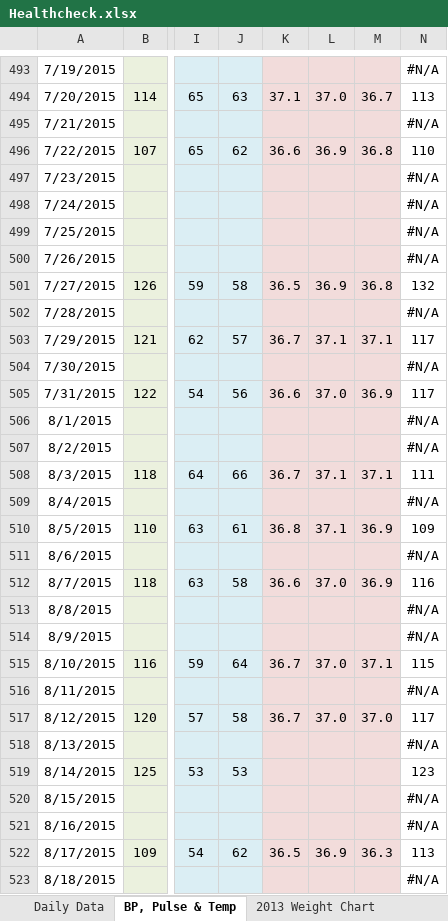
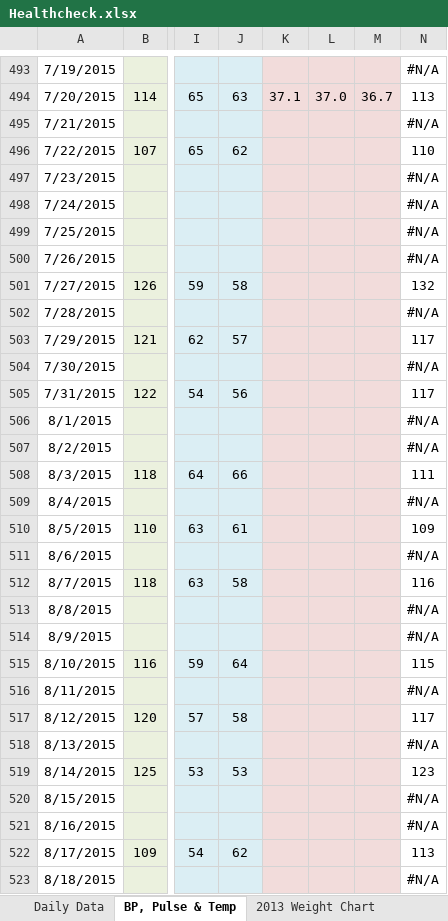
Before and after one commit to LeeKennedy/Health, an Excel workbook: Healthcheck.xlsx, sheet BP, Pulse & Temp, drawn as a sheet; only a part is shown, gaps mark what is left out; values as stored, in another font and other column widths than the file's, no borders; charts and pictures not drawn; the diff covers the shown part only; the diff names each change by its address in the sheet, - before the commit and + after, or states it on an @@ line.

```diff
--- a/Healthcheck.xlsx (sheet BP, Pulse & Temp)
+++ b/Healthcheck.xlsx (sheet BP, Pulse & Temp)
-K496: 36.6
+K496: (empty)
-L496: 36.9
+L496: (empty)
-M496: 36.8
+M496: (empty)
-K501: 36.5
+K501: (empty)
-L501: 36.9
+L501: (empty)
-M501: 36.8
+M501: (empty)
-K503: 36.7
+K503: (empty)
-L503: 37.1
+L503: (empty)
-M503: 37.1
+M503: (empty)
-K505: 36.6
+K505: (empty)
-L505: 37.0
+L505: (empty)
-M505: 36.9
+M505: (empty)
-K508: 36.7
+K508: (empty)
-L508: 37.1
+L508: (empty)
-M508: 37.1
+M508: (empty)
-K510: 36.8
+K510: (empty)
-L510: 37.1
+L510: (empty)
-M510: 36.9
+M510: (empty)
-K512: 36.6
+K512: (empty)
-L512: 37.0
+L512: (empty)
-M512: 36.9
+M512: (empty)
-K515: 36.7
+K515: (empty)
-L515: 37.0
+L515: (empty)
-M515: 37.1
+M515: (empty)
-K517: 36.7
+K517: (empty)
-L517: 37.0
+L517: (empty)
-M517: 37.0
+M517: (empty)
-K522: 36.5
+K522: (empty)
-L522: 36.9
+L522: (empty)
-M522: 36.3
+M522: (empty)
```
Also changed, not shown: 177 added rows and 142 edited cells elsewhere in this sheet, sheet Daily Data, sheet Tests, other sheet tabs, charts or pictures, 6 other files.
